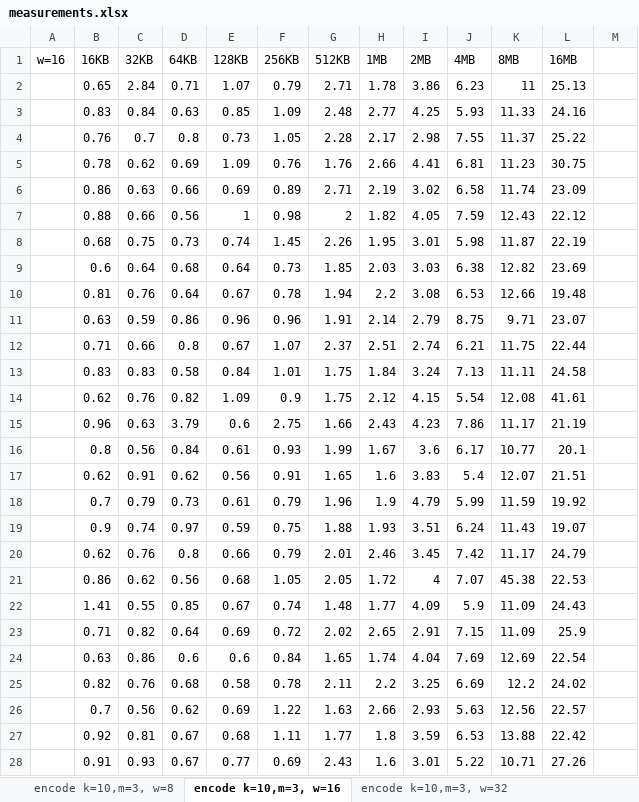
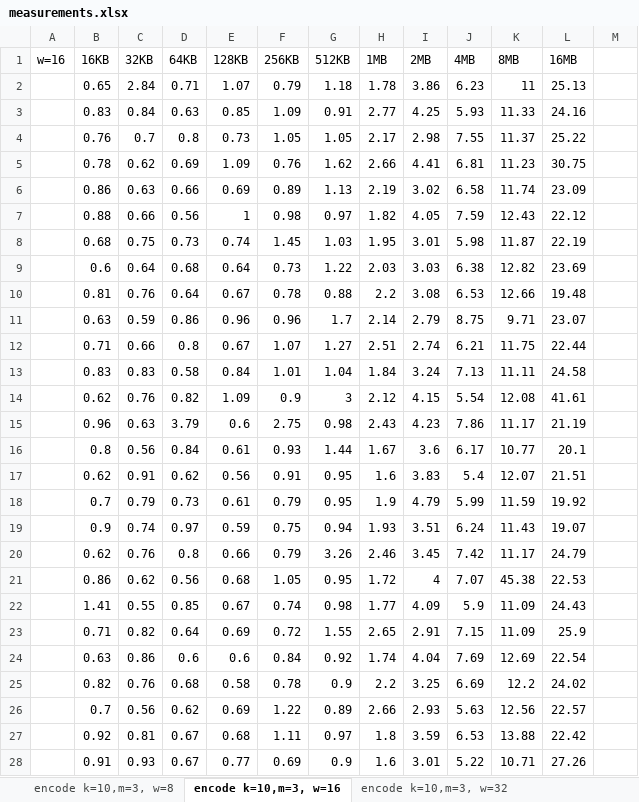
Before and after one commit to ralucah/luajerasure, an Excel workbook: measurements/measurements.xlsx, sheet encode k=10,m=3, w=16, drawn as a sheet; only a part is shown; values as stored, in another font and other column widths than the file's, no borders; charts and pictures not drawn; the diff covers the shown part only; the diff names each change by its address in the sheet, - before the commit and + after, or states it on an @@ line.

```diff
--- a/measurements/measurements.xlsx (sheet encode k=10,m=3, w=16)
+++ b/measurements/measurements.xlsx (sheet encode k=10,m=3, w=16)
-G2 (512KB): 2.71
+G2 (512KB): 1.18
-G3 (512KB): 2.48
+G3 (512KB): 0.91
-G4 (512KB): 2.28
+G4 (512KB): 1.05
-G5 (512KB): 1.76
+G5 (512KB): 1.62
-G6 (512KB): 2.71
+G6 (512KB): 1.13
-G7 (512KB): 2
+G7 (512KB): 0.97
-G8 (512KB): 2.26
+G8 (512KB): 1.03
-G9 (512KB): 1.85
+G9 (512KB): 1.22
-G10 (512KB): 1.94
+G10 (512KB): 0.88
-G11 (512KB): 1.91
+G11 (512KB): 1.7
-G12 (512KB): 2.37
+G12 (512KB): 1.27
-G13 (512KB): 1.75
+G13 (512KB): 1.04
-G14 (512KB): 1.75
+G14 (512KB): 3
-G15 (512KB): 1.66
+G15 (512KB): 0.98
-G16 (512KB): 1.99
+G16 (512KB): 1.44
-G17 (512KB): 1.65
+G17 (512KB): 0.95
-G18 (512KB): 1.96
+G18 (512KB): 0.95
-G19 (512KB): 1.88
+G19 (512KB): 0.94
-G20 (512KB): 2.01
+G20 (512KB): 3.26
-G21 (512KB): 2.05
+G21 (512KB): 0.95
-G22 (512KB): 1.48
+G22 (512KB): 0.98
-G23 (512KB): 2.02
+G23 (512KB): 1.55
-G24 (512KB): 1.65
+G24 (512KB): 0.92
-G25 (512KB): 2.11
+G25 (512KB): 0.9
-G26 (512KB): 1.63
+G26 (512KB): 0.89
-G27 (512KB): 1.77
+G27 (512KB): 0.97
-G28 (512KB): 2.43
+G28 (512KB): 0.9
```
Also changed, not shown: 85 edited cells elsewhere in this sheet, sheet encode k=10,m=3, w=32, sheet encode k=10,m=3, w=8, charts or pictures, 6 other files.
